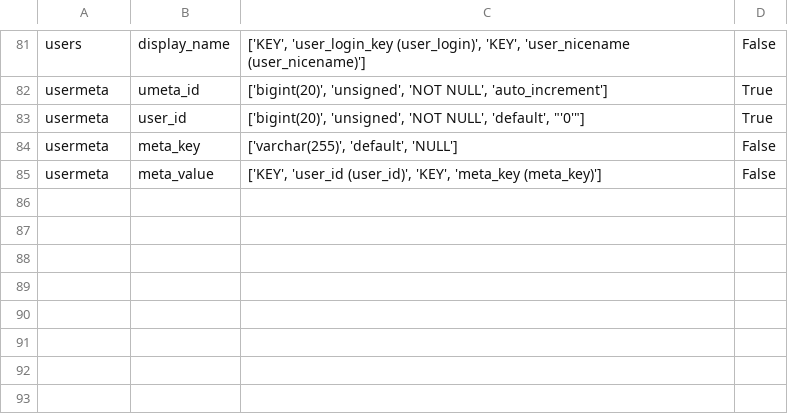
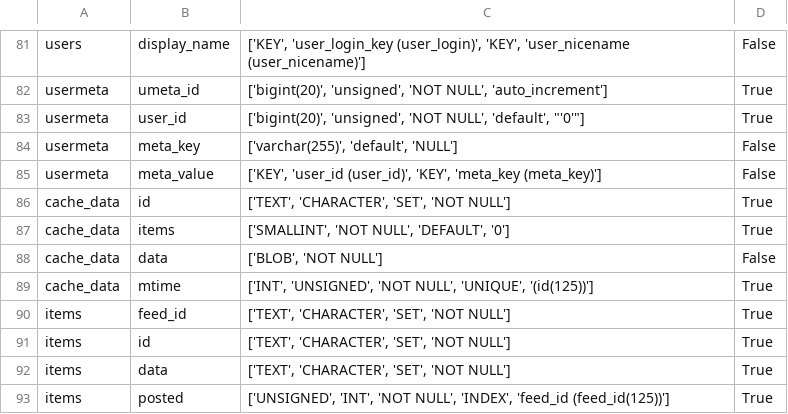
Before and after one commit to um-dsp/TaintRadar, a CSV file: code/db/schemas/wordpress-3.0-database.csv, drawn as a sheet; only a part is shown, gaps mark what is left out.

```diff
--- a/code/db/schemas/wordpress-3.0-database.csv
+++ b/code/db/schemas/wordpress-3.0-database.csv
@@ -85 +85,9 @@ usermeta,meta_key,"['varchar(255)', 'default', 'NULL']",False
 usermeta,meta_value,"['KEY', 'user_id (user_id)', 'KEY', 'meta_key (meta_key)']",False
+cache_data,id,"['TEXT', 'CHARACTER', 'SET', 'NOT NULL']",True
+cache_data,items,"['SMALLINT', 'NOT NULL', 'DEFAULT', '0']",True
+cache_data,data,"['BLOB', 'NOT NULL']",False
+cache_data,mtime,"['INT', 'UNSIGNED', 'NOT NULL', 'UNIQUE', '(id(125))']",True
+items,feed_id,"['TEXT', 'CHARACTER', 'SET', 'NOT NULL']",True
+items,id,"['TEXT', 'CHARACTER', 'SET', 'NOT NULL']",True
+items,data,"['TEXT', 'CHARACTER', 'SET', 'NOT NULL']",True
+items,posted,"['UNSIGNED', 'INT', 'NOT NULL', 'INDEX', 'feed_id (feed_id(125))']",True
```
Also changed, not shown: app-stats.csv, code/db/parsed-queries/wordpress-3.0.csv, 10 other files.
